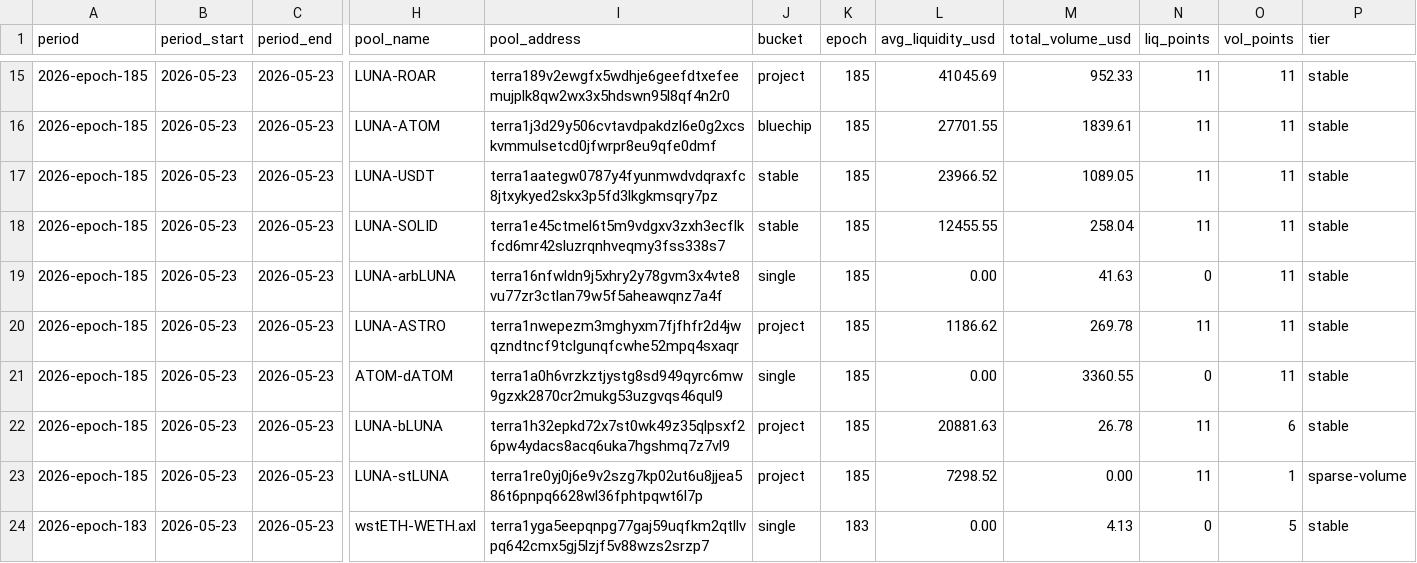
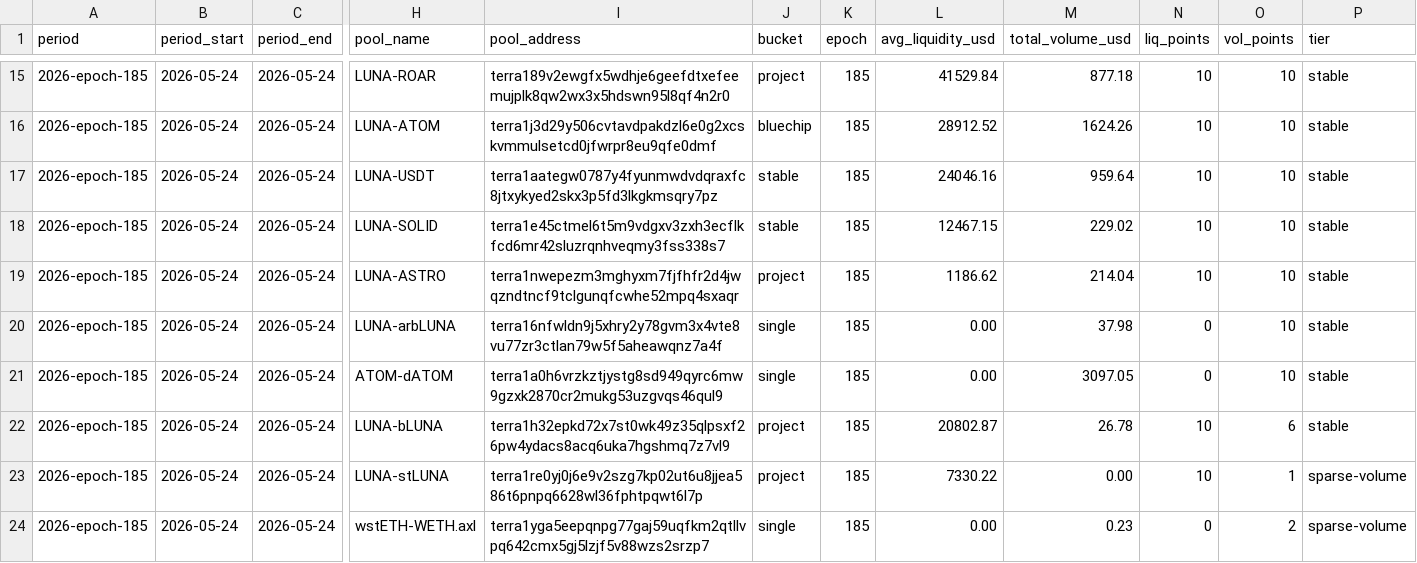
Before and after one commit to defipatriot/astroport-pool-data_2026, a CSV file: data/weekly-avg/2026-epoch-185.csv, drawn as a sheet; only a part is shown, gaps mark what is left out; the diff covers the shown part only; the diff names each change by its address in the sheet, - before the commit and + after, or states it on an @@ line.

Commit message:
📊 Astroport weekly accumulating — epoch 185

```diff
--- a/data/weekly-avg/2026-epoch-185.csv
+++ b/data/weekly-avg/2026-epoch-185.csv
-B15:B24 (period_start): 2026-05-23
+B15:B24 (period_start): 2026-05-24
-C15:C24 (period_end): 2026-05-23
+C15:C24 (period_end): 2026-05-24
-L15 (avg_liquidity_usd): 41045.69
+L15 (avg_liquidity_usd): 41529.84
-M15 (total_volume_usd): 952.33
+M15 (total_volume_usd): 877.18
-N15:N18 (liq_points): 11
+N15:N18 (liq_points): 10
-O15:O21 (vol_points): 11
+O15:O21 (vol_points): 10
-L16 (avg_liquidity_usd): 27701.55
+L16 (avg_liquidity_usd): 28912.52
-M16 (total_volume_usd): 1839.61
+M16 (total_volume_usd): 1624.26
-L17 (avg_liquidity_usd): 23966.52
+L17 (avg_liquidity_usd): 24046.16
-M17 (total_volume_usd): 1089.05
+M17 (total_volume_usd): 959.64
-L18 (avg_liquidity_usd): 12455.55
+L18 (avg_liquidity_usd): 12467.15
-M18 (total_volume_usd): 258.04
+M18 (total_volume_usd): 229.02
-H19 (pool_name): LUNA-arbLUNA
+H19 (pool_name): LUNA-ASTRO
-I19 (pool_address): terra16nfwldn9j5xhry2y78gvm3x4vte8vu77zr3ctlan79w5f5aheawqnz7a4f
+I19 (pool_address): terra1nwepezm3mghyxm7fjfhfr2d4jwqzndtncf9tclgunqfcwhe52mpq4sxaqr
-J19 (bucket): single
+J19 (bucket): project
-L19 (avg_liquidity_usd): 0.00
+L19 (avg_liquidity_usd): 1186.62
-M19 (total_volume_usd): 41.63
+M19 (total_volume_usd): 214.04
-N19 (liq_points): 0
+N19 (liq_points): 10
-H20 (pool_name): LUNA-ASTRO
+H20 (pool_name): LUNA-arbLUNA
-I20 (pool_address): terra1nwepezm3mghyxm7fjfhfr2d4jwqzndtncf9tclgunqfcwhe52mpq4sxaqr
+I20 (pool_address): terra16nfwldn9j5xhry2y78gvm3x4vte8vu77zr3ctlan79w5f5aheawqnz7a4f
-J20 (bucket): project
+J20 (bucket): single
-L20 (avg_liquidity_usd): 1186.62
+L20 (avg_liquidity_usd): 0.00
-M20 (total_volume_usd): 269.78
+M20 (total_volume_usd): 37.98
-N20 (liq_points): 11
+N20 (liq_points): 0
-M21 (total_volume_usd): 3360.55
+M21 (total_volume_usd): 3097.05
-L22 (avg_liquidity_usd): 20881.63
+L22 (avg_liquidity_usd): 20802.87
-N22:N23 (liq_points): 11
+N22:N23 (liq_points): 10
-L23 (avg_liquidity_usd): 7298.52
+L23 (avg_liquidity_usd): 7330.22
-A24 (period): 2026-epoch-183
+A24 (period): 2026-epoch-185
-K24 (epoch): 183
+K24 (epoch): 185
-M24 (total_volume_usd): 4.13
+M24 (total_volume_usd): 0.23
-O24 (vol_points): 5
+O24 (vol_points): 2
-P24 (tier): stable
+P24 (tier): sparse-volume
```
Also changed, not shown: 127 edited cells elsewhere in this file.
